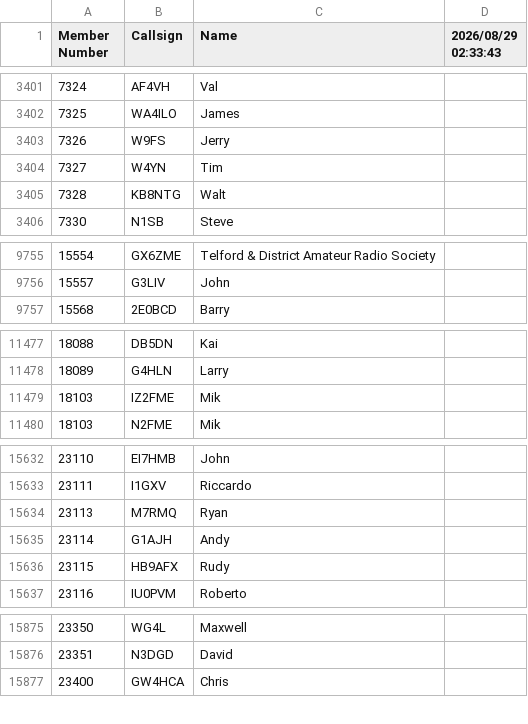
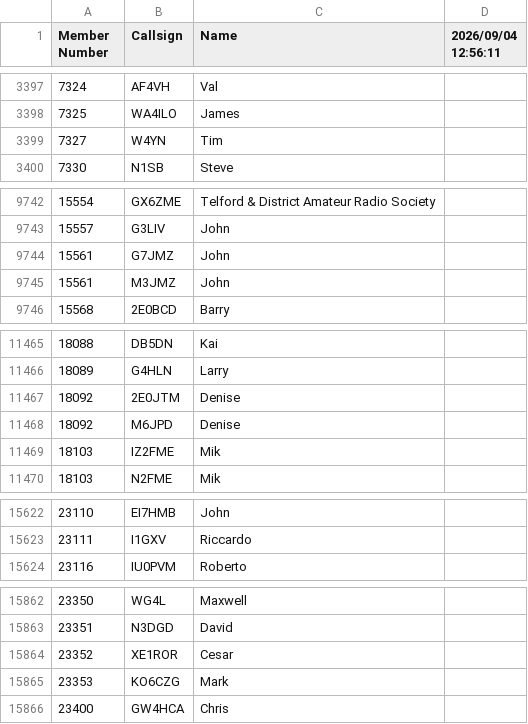
Before and after one commit to bjornekelund/dxlog, a CSV file: fistsspr/fistsmembers.csv, drawn as a sheet; only a part is shown, gaps mark what is left out; the diff covers the shown part only.

```diff
--- a/fistsspr/fistsmembers.csv
+++ b/fistsspr/fistsmembers.csv
@@ -1 +1 @@
-Member Number,Callsign,Name,2026/08/29 02:33:43
+Member Number,Callsign,Name,2026/09/04 12:56:11
@@ -3402,5 +3398,3 @@ Member Number,Callsign,Name,2026/08/29 02:33:43
 7325,WA4ILO,James
-7326,W9FS,Jerry
 7327,W4YN,Tim
-7328,KB8NTG,Walt
 7330,N1SB,Steve
@@ -9756,2 +9743,4 @@ Member Number,Callsign,Name,2026/08/29 02:33:43
 15557,G3LIV,John
+15561,G7JMZ,John
+15561,M3JMZ,John
 15568,2E0BCD,Barry
@@ -11478,2 +11466,4 @@ Member Number,Callsign,Name,2026/08/29 02:33:43
 18089,G4HLN,Larry
+18092,2E0JTM,Denise
+18092,M6JPD,Denise
 18103,IZ2FME,Mik
@@ -15633,5 +15623,2 @@ Member Number,Callsign,Name,2026/08/29 02:33:43
 23111,I1GXV,Riccardo
-23113,M7RMQ,Ryan
-23114,G1AJH,Andy
-23115,HB9AFX,Rudy
 23116,IU0PVM,Roberto
@@ -15876,2 +15863,4 @@ Member Number,Callsign,Name,2026/08/29 02:33:43
 23351,N3DGD,David
+23352,XE1ROR,Cesar
+23353,KO6CZG,Mark
 23400,GW4HCA,Chris
```
Also changed, not shown: 1 added row, 13 removed rows and 19 edited cells elsewhere in this file, podxs/data.csv, 38 other files.
